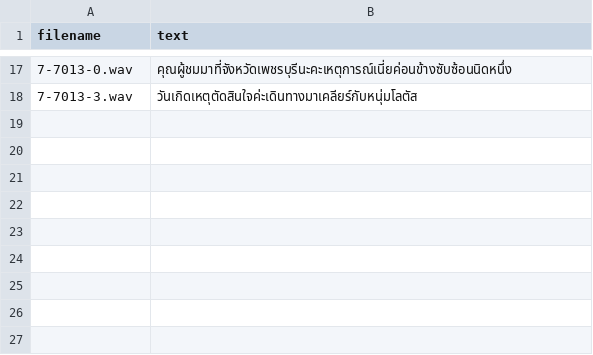
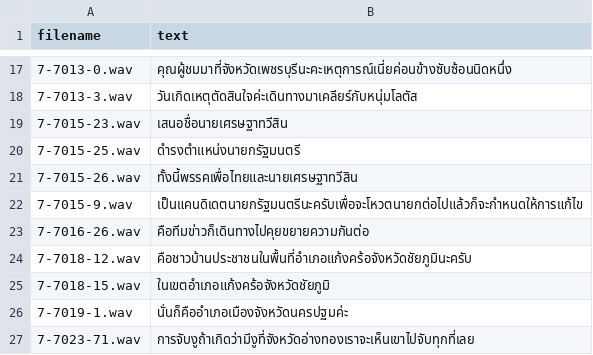
Before and after one commit to NattawutPhuddang/Annotation-metadata, a TSV file: backend/data/makkie-Correct.tsv, drawn as a sheet; only a part is shown, gaps mark what is left out; the diff names each change by its address in the sheet, - before the commit and + after, or states it on an @@ line.

```diff
--- a/backend/data/makkie-Correct.tsv
+++ b/backend/data/makkie-Correct.tsv
+row 19: 7-7015-23.wav | เสนอชื่อนายเศรษฐาทวีสิน
+row 20: 7-7015-25.wav | ดำรงตำแหน่งนายกรัฐมนตรี
+row 21: 7-7015-26.wav | ทั้งนี้พรรคเพื่อไทยและนายเศรษฐาทวีสิน
+row 22: 7-7015-9.wav | เป็นแคนดิเดตนายกรัฐมนตรีนะครับเพื่อจะโหวตนายกต่อไปแล้วก็จะกำหนดให้การแก้ไข
+row 23: 7-7016-26.wav | คือทีมข่าวก็เดินทางไปคุยขยายความกันต่อ
+row 24: 7-7018-12.wav | คือชาวบ้านประชาชนในพื้นที่อำเภอแก้งคร้อจังหวัดชัยภูมินะครับ
+row 25: 7-7018-15.wav | ในเขตอำเภอแก้งคร้อจังหวัดชัยภูมิ
+row 26: 7-7019-1.wav | นั่นก็คืออำเภอเมืองจังหวัดนครปฐมค่ะ
+row 27: 7-7023-71.wav | การจับงูถ้าเกิดว่ามีงูที่จังหวัดอ่างทองเราจะเห็นเขาไปจับทุกที่เลย
```
Also changed, not shown: backend/data/ListOfChange.tsv, backend/data/TN680058-Correct.tsv, 4 other files.
